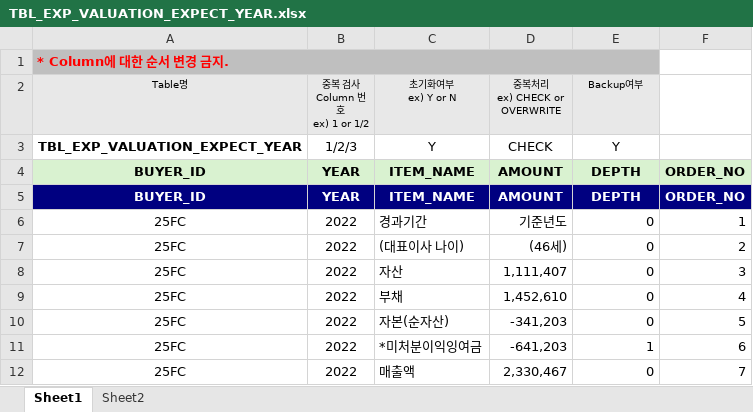
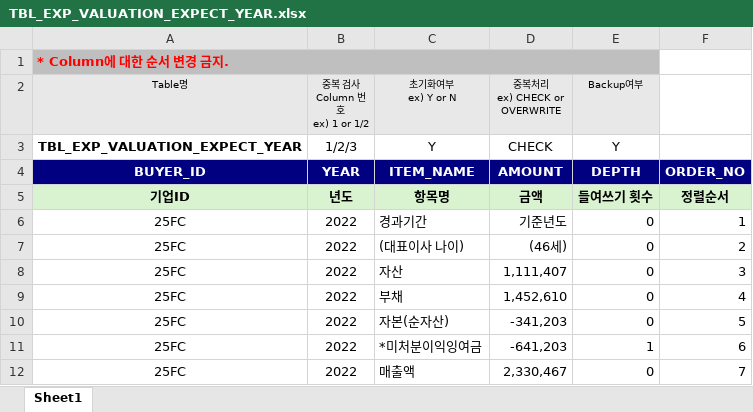
Before and after one commit to jonsaram/exdev, an Excel workbook: document/excel_upload_자료/TBL_EXP_VALUATION_EXPECT_YEAR.xlsx, sheet Sheet1, drawn as a sheet; only a part is shown; values as stored, in another font and other column widths than the file's, no borders; removed rows and columns are numbered as before the commit, all else as after; the diff names each change by its address in the sheet, - before the commit and + after, or states it on an @@ line.

```diff
--- a/document/excel_upload_자료/TBL_EXP_VALUATION_EXPECT_YEAR.xlsx (sheet Sheet1)
+++ b/document/excel_upload_자료/TBL_EXP_VALUATION_EXPECT_YEAR.xlsx (sheet Sheet1)
-sheet tab: Sheet2
@@ A4:F4 fill: #D9F2D0 → #000080, text colour: black → #FFFFFF @@
-row 5: BUYER_ID | YEAR | ITEM_NAME | AMOUNT | DEPTH | ORDER_NO
+row 5: 기업ID | 년도 | 항목명 | 금액 | 들여쓰기 횟수 | 정렬순서
```
Also changed, not shown: document/excel_upload_자료/TBL_EXP_EXUPTBL.xlsx, document/excel_upload_자료/TBL_EXP_FIN_ANAL_EXECUTIVE.xlsx, 12 other files.
